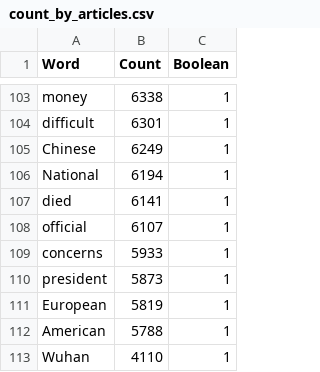
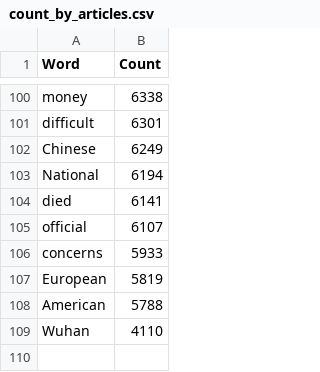
Before and after one commit to NEU-DS-4200-F20/project-group-13-covid19-news, a CSV file: data/count_by_articles.csv, drawn as a sheet; only a part is shown, gaps mark what is left out; removed rows and columns are numbered as before the commit, all else as after; the diff covers the shown part only; the diff names each change by its address in the sheet, - before the commit and + after, or states it on an @@ line.

```diff
--- a/data/count_by_articles.csv
+++ b/data/count_by_articles.csv
-column C (Boolean), rows 103-109: all 1; rows 111-113: all 1
-row 110: president | 5873 | 1
```
Also changed, not shown: 3 added rows, 6 removed rows and 1 edited cell elsewhere in this file, 3 other files.
